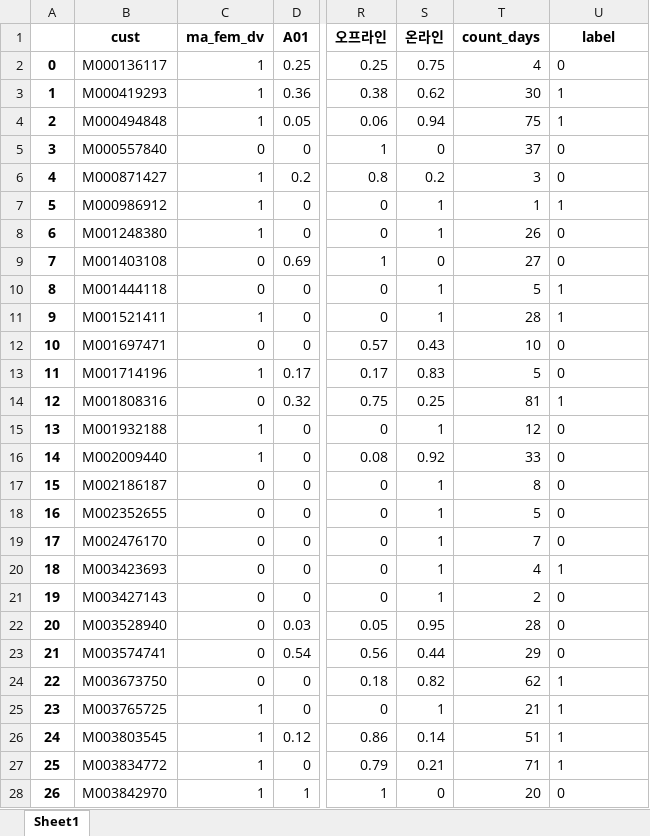
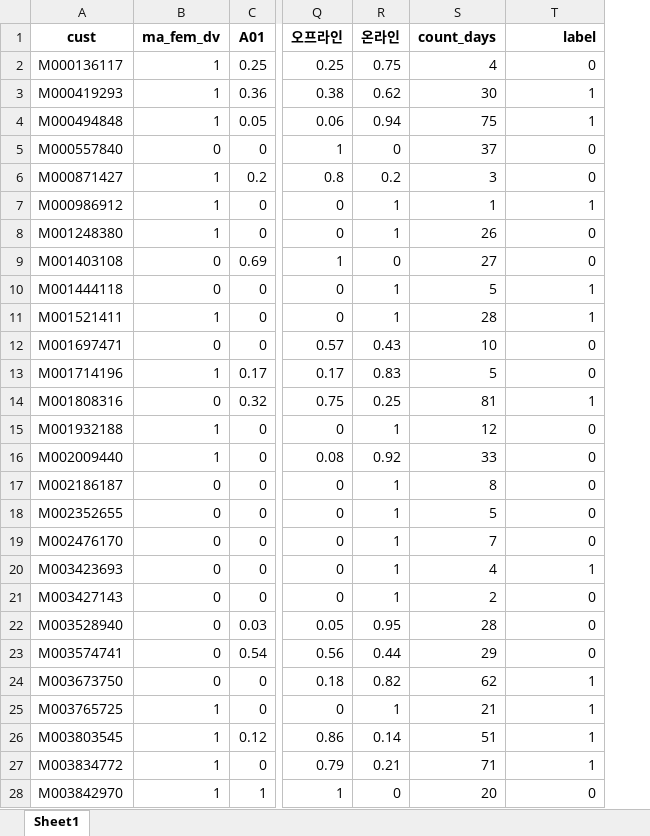
Before and after one commit to KangYunSU/KangYunsu, an Excel workbook: data_45.xlsx, sheet Sheet1, drawn as a sheet; only a part is shown, gaps mark what is left out; values as stored, in another font and other column widths than the file's, no borders; removed rows and columns are numbered as before the commit, all else as after; the diff covers the shown part only; the diff names each change by its address in the sheet, - before the commit and + after, or states it on an @@ line.

```diff
--- a/data_45.xlsx (sheet Sheet1)
+++ b/data_45.xlsx (sheet Sheet1)
-column A, rows 2-28: 0 | 1 | 2 | 3 | 4 | 5 | 6 | 7 | 8 | 9 | 10 | 11 | 12 | 13 | 14 | 15 | 16 | 17 | 18 | 19 | 20 | 21 | 22 | 23 | 24 | 25 | 26
-T1 alignment: center
+T1 alignment: right
-T2:T28 alignment: left
+T2:T28 alignment: right
```
Also changed, not shown: cell formats elsewhere in this sheet, 2 other files.
